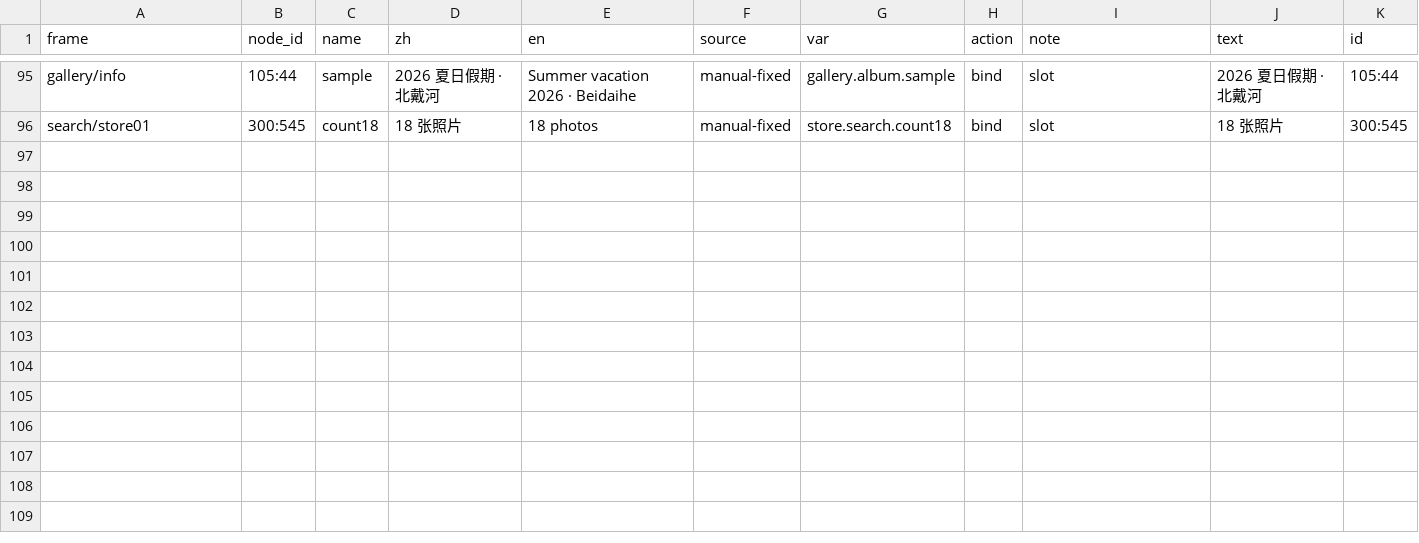
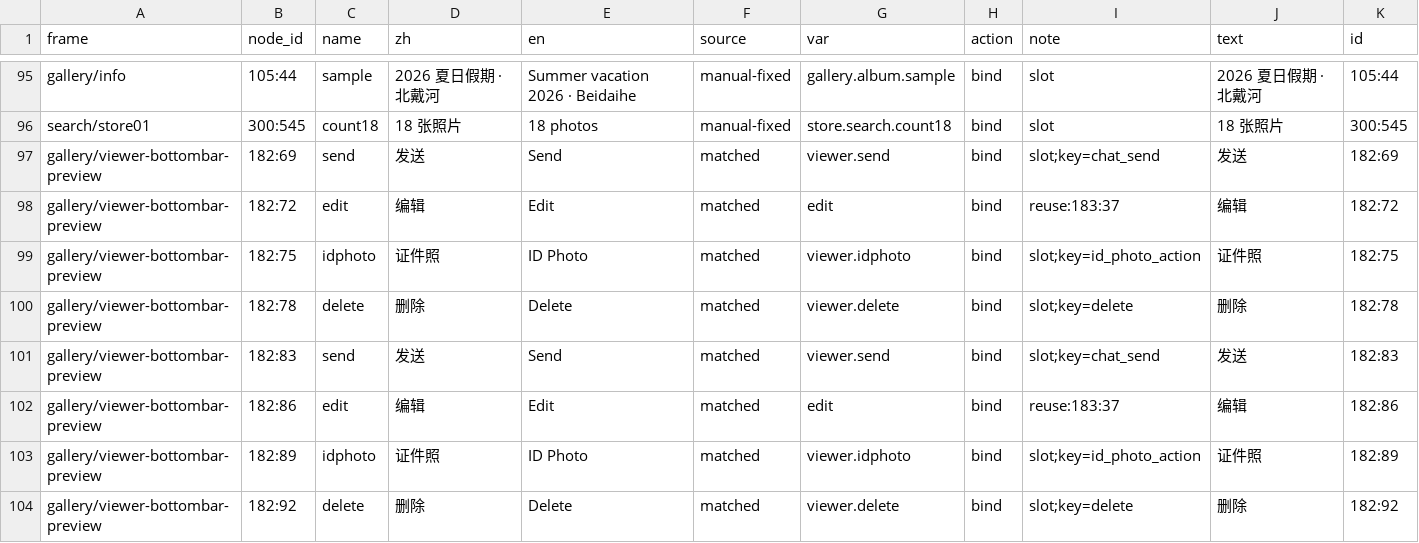
Before and after one commit to littleseven/polang, a CSV file: docs/08-UI-SPECS/screens/lang/gallery.csv, drawn as a sheet; only a part is shown, gaps mark what is left out.

```diff
--- a/docs/08-UI-SPECS/screens/lang/gallery.csv
+++ b/docs/08-UI-SPECS/screens/lang/gallery.csv
@@ -96 +96,9 @@ gallery/info,105:44,sample,2026 夏日假期 · 北戴河,Summer vacation 2026
 search/store01,300:545,count18,18 张照片,18 photos,manual-fixed,store.search.count18,bind,slot,18 张照片,300:545
+gallery/viewer-bottombar-preview,182:69,send,发送,Send,matched,viewer.send,bind,slot;key=chat_send,发送,182:69
+gallery/viewer-bottombar-preview,182:72,edit,编辑,Edit,matched,edit,bind,reuse:183:37,编辑,182:72
+gallery/viewer-bottombar-preview,182:75,idphoto,证件照,ID Photo,matched,viewer.idphoto,bind,slot;key=id_photo_action,证件照,182:75
+gallery/viewer-bottombar-preview,182:78,delete,删除,Delete,matched,viewer.delete,bind,slot;key=delete,删除,182:78
+gallery/viewer-bottombar-preview,182:83,send,发送,Send,matched,viewer.send,bind,slot;key=chat_send,发送,182:83
+gallery/viewer-bottombar-preview,182:86,edit,编辑,Edit,matched,edit,bind,reuse:183:37,编辑,182:86
+gallery/viewer-bottombar-preview,182:89,idphoto,证件照,ID Photo,matched,viewer.idphoto,bind,slot;key=id_photo_action,证件照,182:89
+gallery/viewer-bottombar-preview,182:92,delete,删除,Delete,matched,viewer.delete,bind,slot;key=delete,删除,182:92
```
Also changed, not shown: 4 other files.
